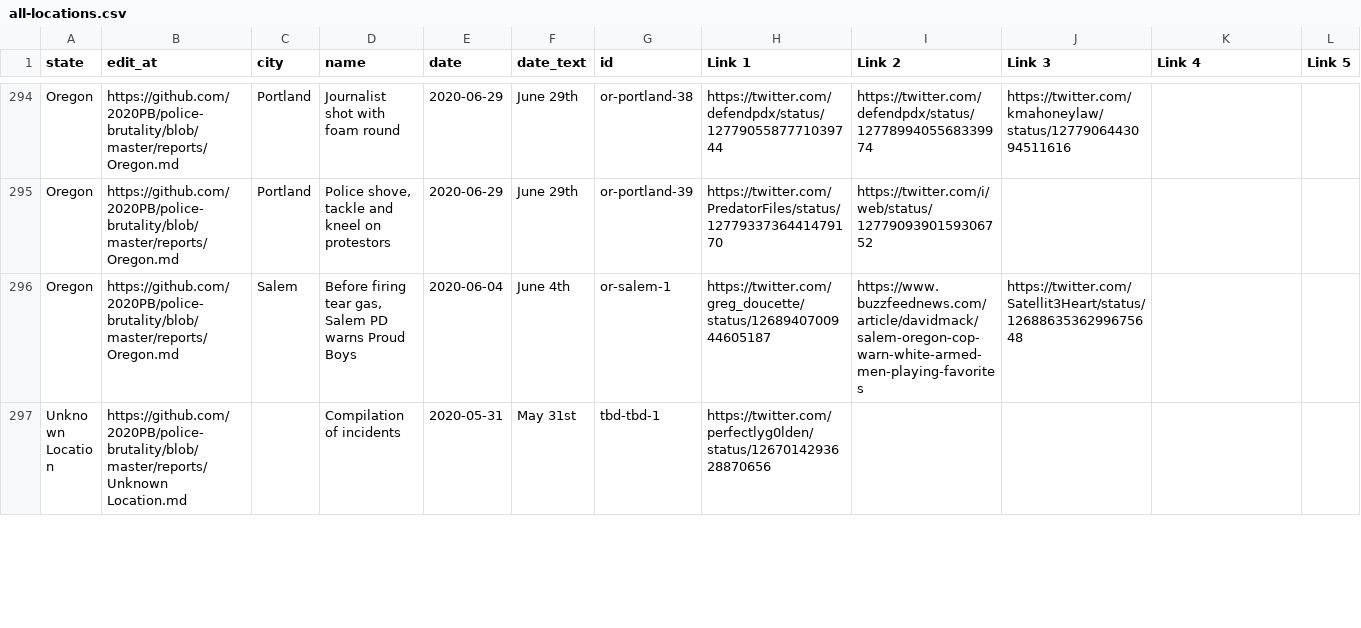
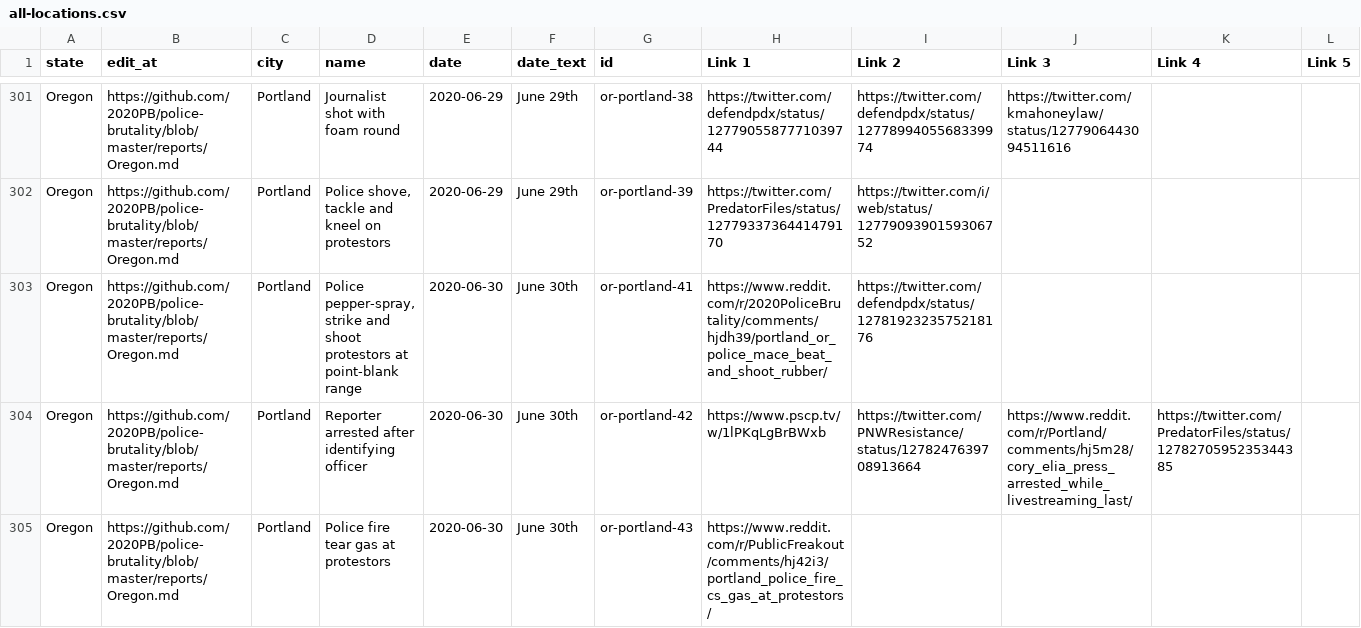
Before and after one commit to sprucelee/police-brutality, a CSV file: all-locations.csv, drawn as a sheet; only a part is shown, gaps mark what is left out; the shorter side is filled out with more unchanged rows; rows hold the shown columns only; the diff covers the shown part only; the diff names each change by its address in the sheet, - before the commit and + after, or states it on an @@ line.

Commit message:
Update data_build to output generated at 02e8863

```diff
--- a/all-locations.csv
+++ b/all-locations.csv
+row 303: Oregon | https://github.com/2020PB/police-brutality/blob/master/reports/Oregon.md | Portland | Police pepper-spray, strike and shoot protestors at point-blank range | 2020-06-30 | June 30th | or-portland-41 | https://www.reddit.com/r/2020PoliceBrutality/comments/hjdh39/portland_or_police_mace_beat_and_shoot_rubber/ | https://twitter.com/defendpdx/status/1278192323575218176
+row 304: Oregon | https://github.com/2020PB/police-brutality/blob/master/reports/Oregon.md | Portland | Reporter arrested after identifying officer | 2020-06-30 | June 30th | or-portland-42 | https://www.pscp.tv/w/1lPKqLgBrBWxb | https://twitter.com/PNWResistance/status/1278247639708913664 | https://www.reddit.com/r/Portland/comments/hj5m28/cory_elia_press_arrested_while_livestreaming_last/ | https://twitter.com/PredatorFiles/status/1278270595235344385
+row 305: Oregon | https://github.com/2020PB/police-brutality/blob/master/reports/Oregon.md | Portland | Police fire tear gas at protestors | 2020-06-30 | June 30th | or-portland-43 | https://www.reddit.com/r/PublicFreakout/comments/hj42i3/portland_police_fire_cs_gas_at_protestors/
```
Also changed, not shown: 16 added rows, 1 removed row and 3 edited cells elsewhere in this file, 3 other files.
